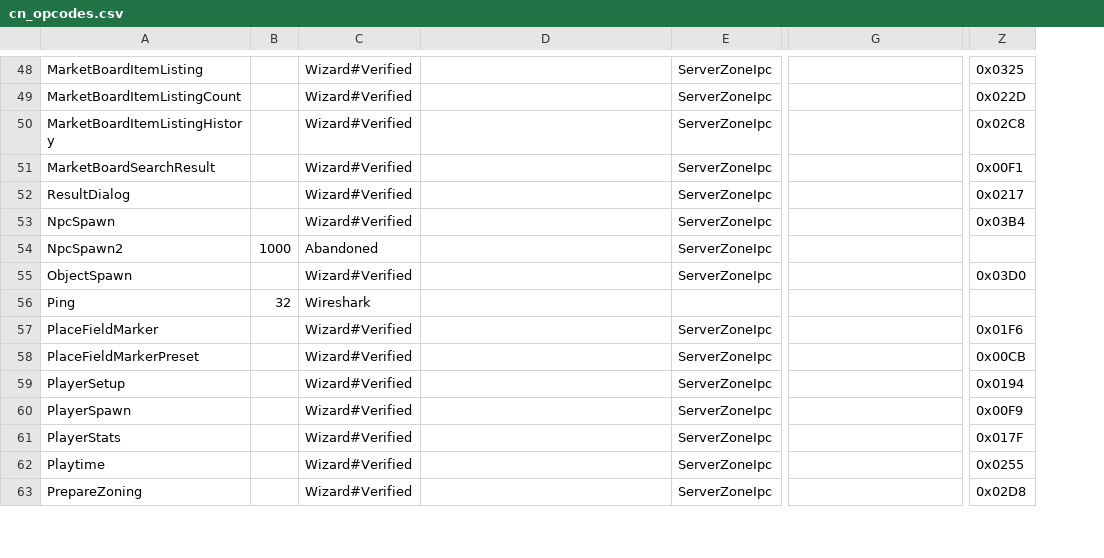
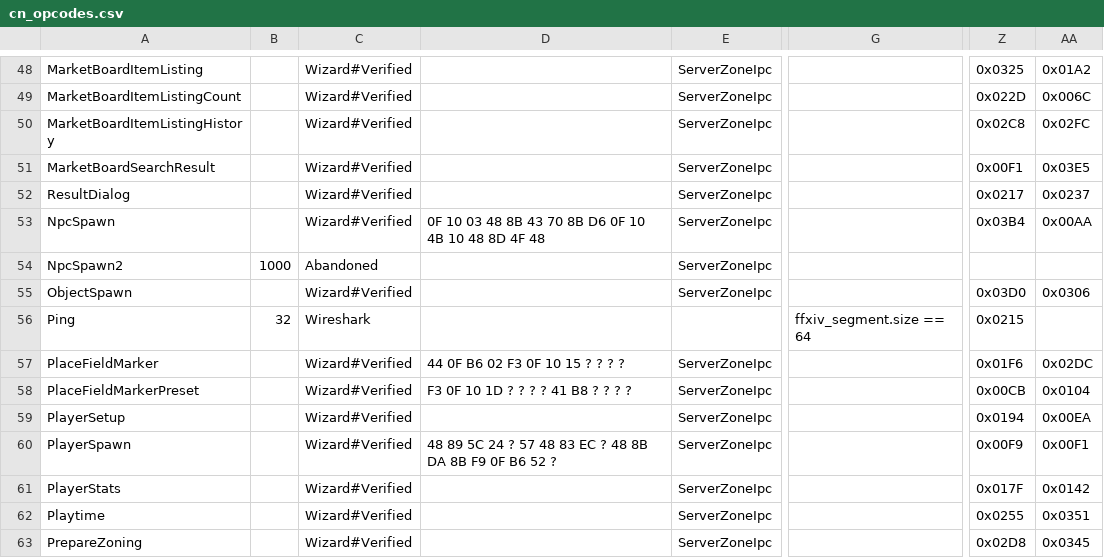
Before and after one commit to AutumnInSouth/FFxivPythonTrigger3, a CSV file: script/opcode/cn_opcodes.csv, drawn as a sheet; only a part is shown, gaps mark what is left out; the diff covers the shown part only; the diff names each change by its address in the sheet, - before the commit and + after, or states it on an @@ line.

```diff
--- a/script/opcode/cn_opcodes.csv
+++ b/script/opcode/cn_opcodes.csv
+column AA, rows 48-63: 0x01A2 | 0x006C | 0x02FC | 0x03E5 | 0x0237 | 0x00AA |  | 0x0306 |  | 0x02DC | 0x0104 | 0x00EA | 0x00F1 | 0x0142 | 0x0351 | 0x0345
-D53: (empty)
+D53: 0F 10 03 48 8B 43 70 8B D6 0F 10 4B 10 48 8D 4F 48
-G56: (empty)
+G56: ffxiv_segment.size == 64
-Z56: (empty)
+Z56: 0x0215
-D57: (empty)
+D57: 44 0F B6 02 F3 0F 10 15 ? ? ? ?
-D58: (empty)
+D58: F3 0F 10 1D ? ? ? ? 41 B8 ? ? ? ?
-D60: (empty)
+D60: 48 89 5C 24 ? 57 48 83 EC ? 48 8B DA 8B F9 0F B6 52 ?
```
Also changed, not shown: 1 removed row and 18 edited cells elsewhere in this file, 50 other files.
